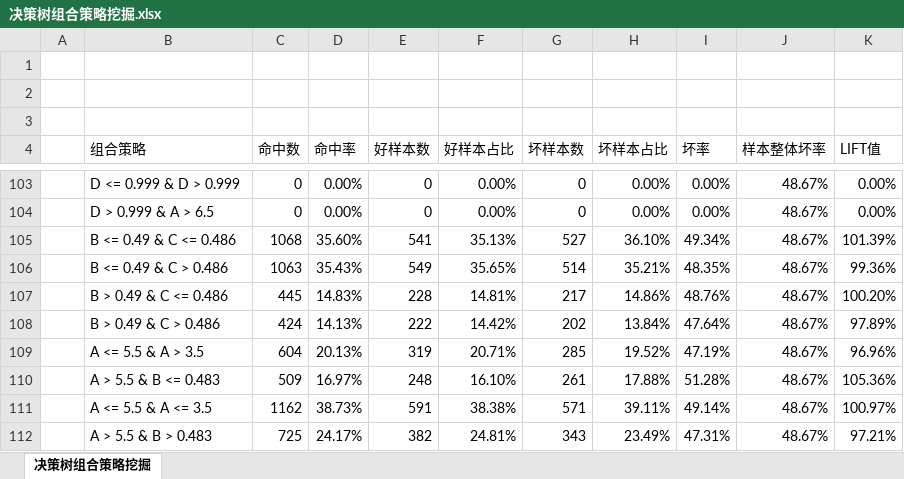
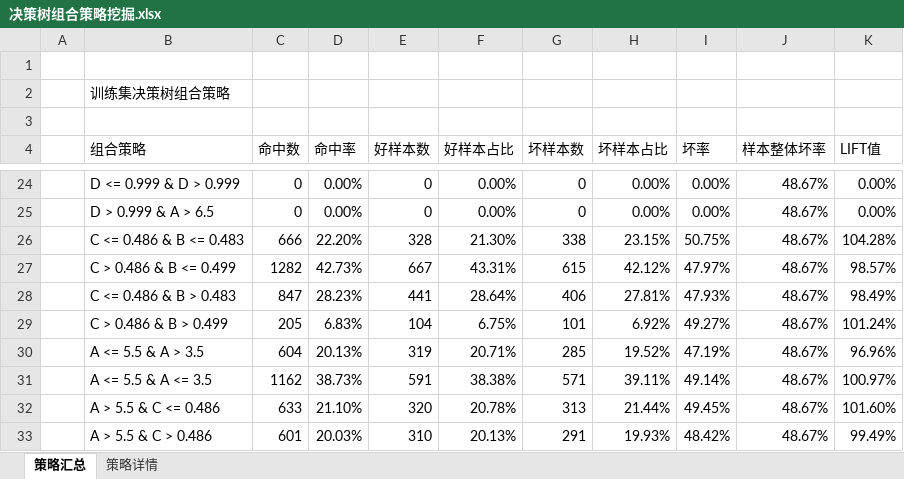
Before and after one commit to itlubber/pdtr, an Excel workbook: examples/model_report/决策树组合策略挖掘.xlsx, sheet 策略汇总, drawn as a sheet; only a part is shown, gaps mark what is left out; values as stored, in another font and other column widths than the file's, no cell formats; charts and pictures and conditional formats not drawn; removed rows and columns are numbered as before the commit, all else as after; the diff covers the shown part only; the diff names each change by its address in the sheet, - before the commit and + after, or states it on an @@ line.

```diff
--- a/examples/model_report/决策树组合策略挖掘.xlsx (sheet 策略汇总)
+++ b/examples/model_report/决策树组合策略挖掘.xlsx (sheet 策略汇总)
-sheet tab: 决策树组合策略挖掘
+sheet tab: 策略汇总
+sheet tab: 策略详情
-B2 (组合策略): (empty)
+B2 (组合策略): 训练集决策树组合策略
-row 105:  | B <= 0.49 & C <= 0.486 | 1068 | 35.60% | 541 | 35.13% | 527 | 36.10% | 49.34% | 48.67% | 101.39%
-row 106:  | B <= 0.49 & C > 0.486 | 1063 | 35.43% | 549 | 35.65% | 514 | 35.21% | 48.35% | 48.67% | 99.36%
-row 107:  | B > 0.49 & C <= 0.486 | 445 | 14.83% | 228 | 14.81% | 217 | 14.86% | 48.76% | 48.67% | 100.20%
-row 108:  | B > 0.49 & C > 0.486 | 424 | 14.13% | 222 | 14.42% | 202 | 13.84% | 47.64% | 48.67% | 97.89%
+row 26:  | C <= 0.486 & B <= 0.483 | 666 | 22.20% | 328 | 21.30% | 338 | 23.15% | 50.75% | 48.67% | 104.28%
+row 27:  | C > 0.486 & B <= 0.499 | 1282 | 42.73% | 667 | 43.31% | 615 | 42.12% | 47.97% | 48.67% | 98.57%
+row 28:  | C <= 0.486 & B > 0.483 | 847 | 28.23% | 441 | 28.64% | 406 | 27.81% | 47.93% | 48.67% | 98.49%
+row 29:  | C > 0.486 & B > 0.499 | 205 | 6.83% | 104 | 6.75% | 101 | 6.92% | 49.27% | 48.67% | 101.24%
-row 110:  | A > 5.5 & B <= 0.483 | 509 | 16.97% | 248 | 16.10% | 261 | 17.88% | 51.28% | 48.67% | 105.36%
-row 112:  | A > 5.5 & B > 0.483 | 725 | 24.17% | 382 | 24.81% | 343 | 23.49% | 47.31% | 48.67% | 97.21%
+row 32:  | A > 5.5 & C <= 0.486 | 633 | 21.10% | 320 | 20.78% | 313 | 21.44% | 49.45% | 48.67% | 101.60%
+row 33:  | A > 5.5 & C > 0.486 | 601 | 20.03% | 310 | 20.13% | 291 | 19.93% | 48.42% | 48.67% | 99.49%
```
Also changed, not shown: 79 removed rows and 60 edited cells elsewhere in this sheet, cell formats, charts or pictures, 14 other files.
